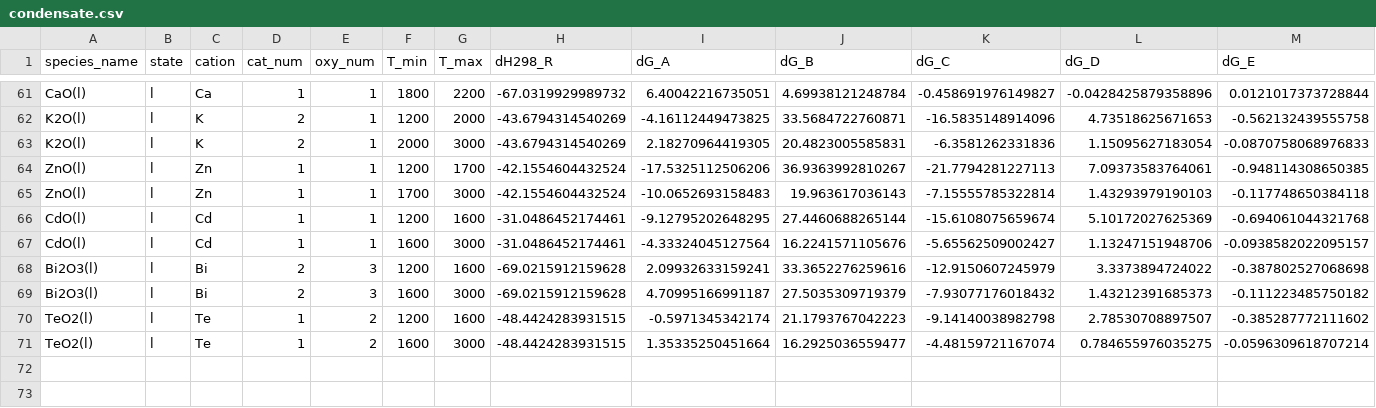
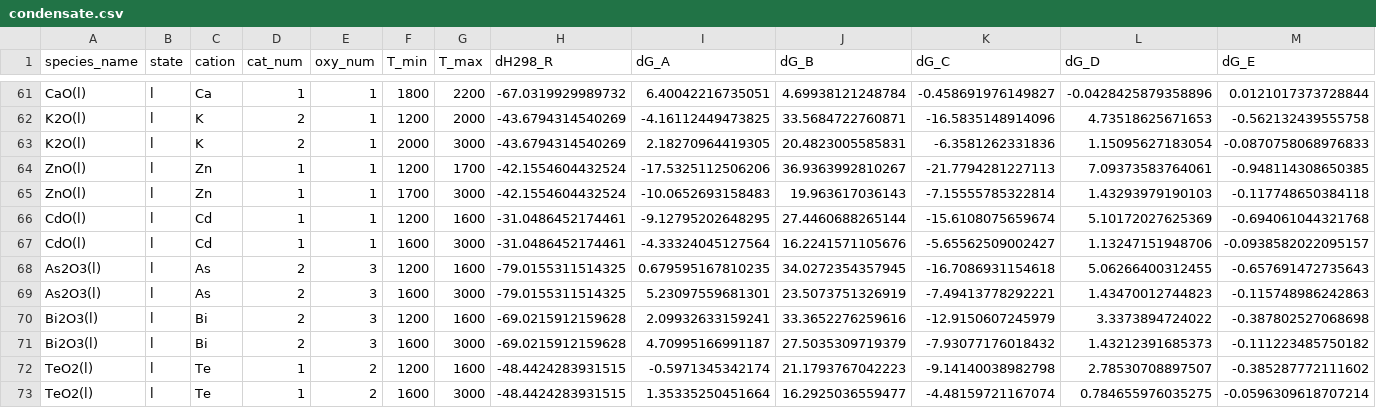
Before and after one commit to simonrowland/openimcc, a CSV file: src/openimcc/data/gas/condensate.csv, drawn as a sheet; only a part is shown, gaps mark what is left out; rows hold the shown columns only; the diff names each change by its address in the sheet, - before the commit and + after, or states it on an @@ line.

```diff
--- a/src/openimcc/data/gas/condensate.csv
+++ b/src/openimcc/data/gas/condensate.csv
+row 68: As2O3(l) | l | As | 2 | 3 | 1200 | 1600 | -79.0155311514325 | 0.679595167810235 | 34.0272354357945 | -16.7086931154618 | 5.06266400312455 | -0.657691472735643
+row 69: As2O3(l) | l | As | 2 | 3 | 1600 | 3000 | -79.0155311514325 | 5.23097559681301 | 23.5073751326919 | -7.49413778292221 | 1.43470012744823 | -0.115748986242863
```
Also changed, not shown: src/openimcc/data/gas/gas-shomate.csv, 8 other files.
